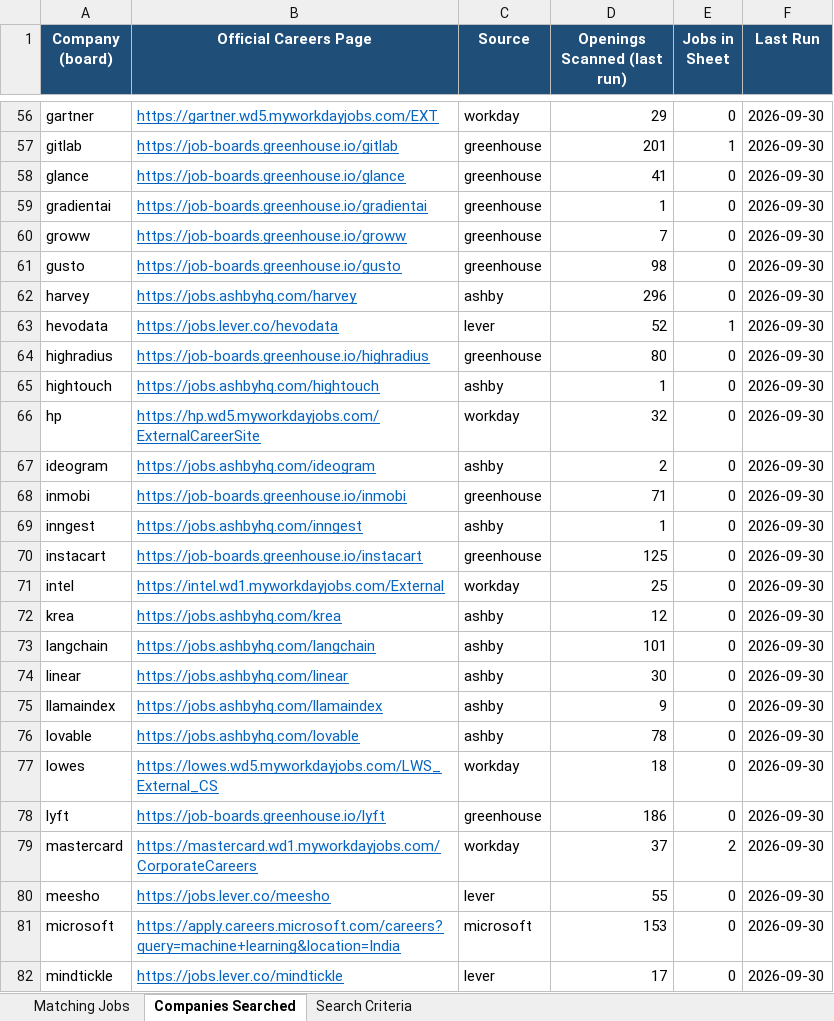
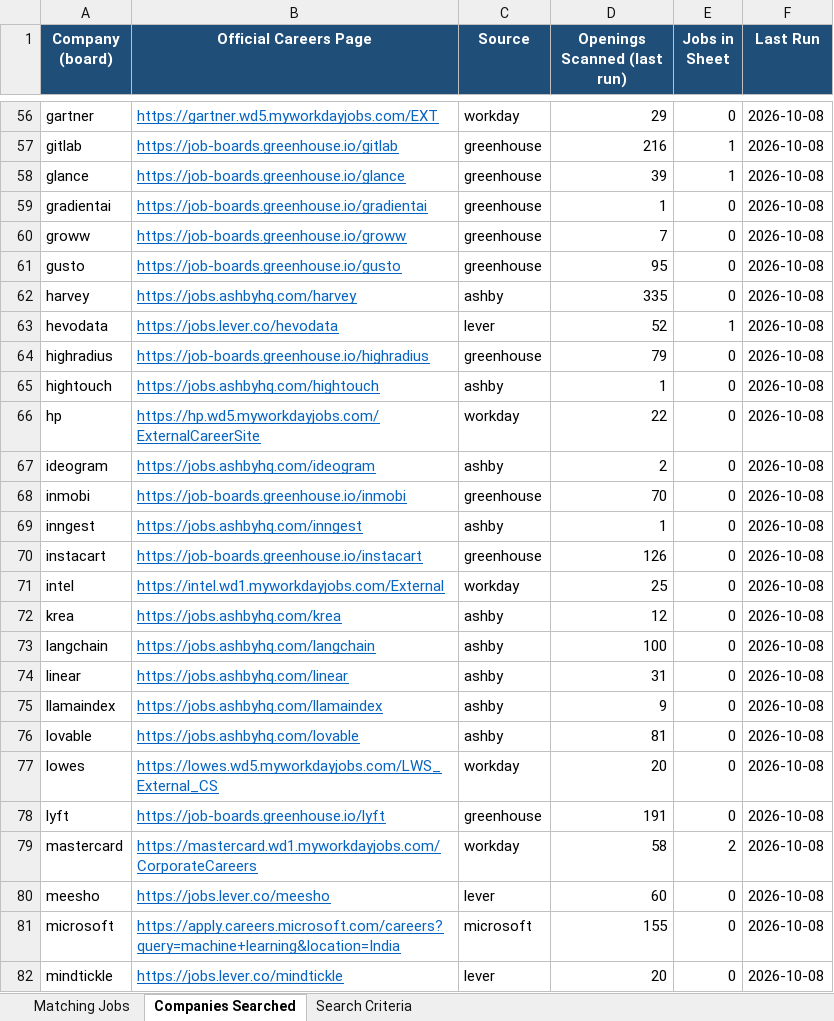
Before and after one commit to Babbar-rules/Walmart-Sales-Analysis-MySQL-, an Excel workbook: Harpreet_Job_Matches.xlsx, sheet Companies Searched, drawn as a sheet; only a part is shown, gaps mark what is left out; values as stored, in another font and other column widths than the file's, no borders; the diff covers the shown part only; the diff names each change by its address in the sheet, - before the commit and + after, or states it on an @@ line.

```diff
--- a/Harpreet_Job_Matches.xlsx (sheet Companies Searched)
+++ b/Harpreet_Job_Matches.xlsx (sheet Companies Searched)
-F56:F82 (Last Run): 2026-09-30
+F56:F82 (Last Run): 2026-10-08
-D57 (Openings Scanned (last run)): 201
+D57 (Openings Scanned (last run)): 216
-D58 (Openings Scanned (last run)): 41
+D58 (Openings Scanned (last run)): 39
-E58 (Jobs in Sheet): 0
+E58 (Jobs in Sheet): 1
-D61 (Openings Scanned (last run)): 98
+D61 (Openings Scanned (last run)): 95
-D62 (Openings Scanned (last run)): 296
+D62 (Openings Scanned (last run)): 335
-D64 (Openings Scanned (last run)): 80
+D64 (Openings Scanned (last run)): 79
-D66 (Openings Scanned (last run)): 32
+D66 (Openings Scanned (last run)): 22
-D68 (Openings Scanned (last run)): 71
+D68 (Openings Scanned (last run)): 70
-D70 (Openings Scanned (last run)): 125
+D70 (Openings Scanned (last run)): 126
-D73 (Openings Scanned (last run)): 101
+D73 (Openings Scanned (last run)): 100
-D74 (Openings Scanned (last run)): 30
+D74 (Openings Scanned (last run)): 31
-D76 (Openings Scanned (last run)): 78
+D76 (Openings Scanned (last run)): 81
-D77 (Openings Scanned (last run)): 18
+D77 (Openings Scanned (last run)): 20
-D78 (Openings Scanned (last run)): 186
+D78 (Openings Scanned (last run)): 191
-D79 (Openings Scanned (last run)): 37
+D79 (Openings Scanned (last run)): 58
-D80 (Openings Scanned (last run)): 55
+D80 (Openings Scanned (last run)): 60
-D81 (Openings Scanned (last run)): 153
+D81 (Openings Scanned (last run)): 155
-D82 (Openings Scanned (last run)): 17
+D82 (Openings Scanned (last run)): 20
```
Also changed, not shown: 243 edited cells elsewhere in this sheet, sheet Matching Jobs, 1 other file.
